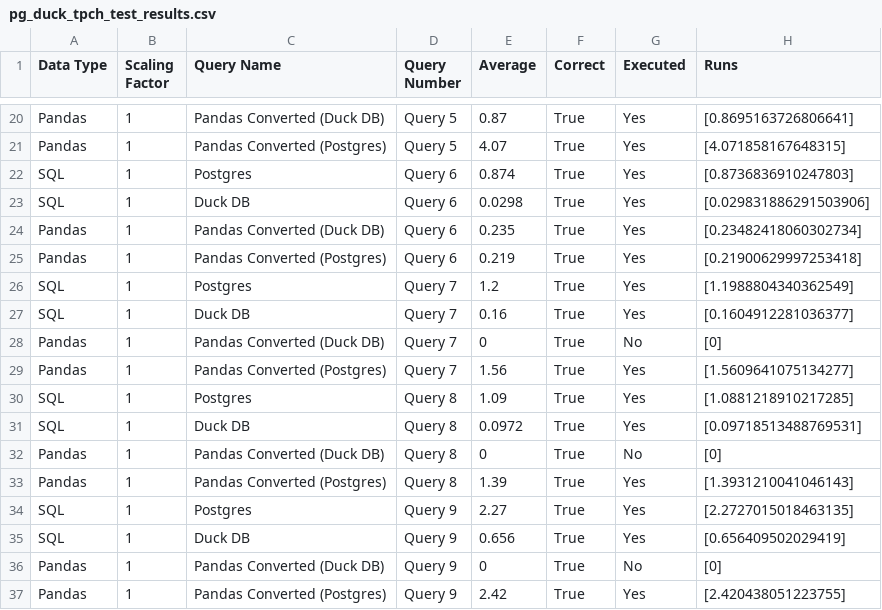
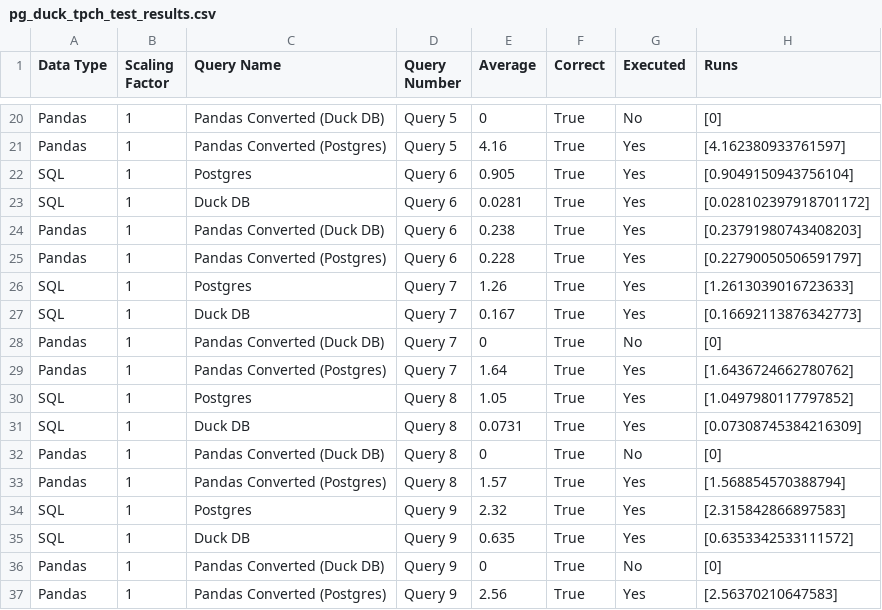
Before and after one commit to groegercesg/QueryBridge, a CSV file: benchmarking/test_results/pg_duck_tpch_test_results.csv, drawn as a sheet; only a part is shown, gaps mark what is left out; the diff covers the shown part only; the diff names each change by its address in the sheet, - before the commit and + after, or states it on an @@ line.

```diff
--- a/benchmarking/test_results/pg_duck_tpch_test_results.csv
+++ b/benchmarking/test_results/pg_duck_tpch_test_results.csv
-E20 (Average): 0.87
+E20 (Average): 0
-G20 (Executed): Yes
+G20 (Executed): No
-H20 (Runs): [0.8695163726806641]
+H20 (Runs): [0]
-E21 (Average): 4.07
+E21 (Average): 4.16
-H21 (Runs): [4.071858167648315]
+H21 (Runs): [4.162380933761597]
-E22 (Average): 0.874
+E22 (Average): 0.905
-H22 (Runs): [0.8736836910247803]
+H22 (Runs): [0.9049150943756104]
-E23 (Average): 0.0298
+E23 (Average): 0.0281
-H23 (Runs): [0.029831886291503906]
+H23 (Runs): [0.028102397918701172]
-E24 (Average): 0.235
+E24 (Average): 0.238
-H24 (Runs): [0.23482418060302734]
+H24 (Runs): [0.23791980743408203]
-E25 (Average): 0.219
+E25 (Average): 0.228
-H25 (Runs): [0.21900629997253418]
+H25 (Runs): [0.22790050506591797]
-E26 (Average): 1.2
+E26 (Average): 1.26
-H26 (Runs): [1.1988804340362549]
+H26 (Runs): [1.2613039016723633]
-E27 (Average): 0.16
+E27 (Average): 0.167
-H27 (Runs): [0.1604912281036377]
+H27 (Runs): [0.16692113876342773]
-E29 (Average): 1.56
+E29 (Average): 1.64
-H29 (Runs): [1.5609641075134277]
+H29 (Runs): [1.6436724662780762]
-E30 (Average): 1.09
+E30 (Average): 1.05
-H30 (Runs): [1.0881218910217285]
+H30 (Runs): [1.0497980117797852]
-E31 (Average): 0.0972
+E31 (Average): 0.0731
-H31 (Runs): [0.09718513488769531]
+H31 (Runs): [0.07308745384216309]
-E33 (Average): 1.39
+E33 (Average): 1.57
-H33 (Runs): [1.3931210041046143]
+H33 (Runs): [1.568854570388794]
-E34 (Average): 2.27
+E34 (Average): 2.32
-H34 (Runs): [2.2727015018463135]
+H34 (Runs): [2.315842866897583]
-E35 (Average): 0.656
+E35 (Average): 0.635
-H35 (Runs): [0.656409502029419]
+H35 (Runs): [0.6353342533111572]
-E37 (Average): 2.42
+E37 (Average): 2.56
-H37 (Runs): [2.420438051223755]
+H37 (Runs): [2.56370210647583]
```
Also changed, not shown: 110 edited cells elsewhere in this file.
